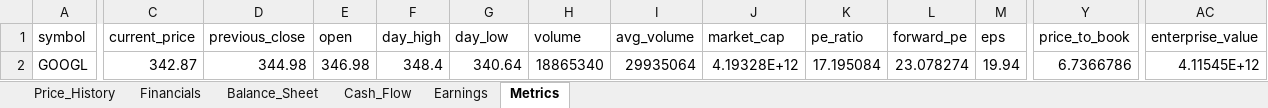
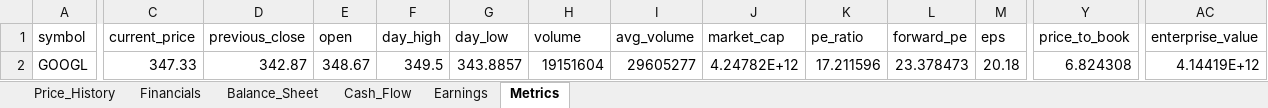
Before and after one commit to Jamesssurfer/StockResearch, an Excel workbook: data/GOOGL_data.xlsx, sheet Metrics, drawn as a sheet; only a part is shown, gaps mark what is left out; values as stored, in another font and other column widths than the file's, no borders; the diff covers the shown part only; the diff names each change by its address in the sheet, - before the commit and + after, or states it on an @@ line.

```diff
--- a/data/GOOGL_data.xlsx (sheet Metrics)
+++ b/data/GOOGL_data.xlsx (sheet Metrics)
-C2 (current_price): 342.87
+C2 (current_price): 347.33
-D2 (previous_close): 344.98
+D2 (previous_close): 342.87
-E2 (open): 346.98
+E2 (open): 348.67
-F2 (day_high): 348.4
+F2 (day_high): 349.5
-G2 (day_low): 340.64
+G2 (day_low): 343.8857
-H2 (volume): 18865340
+H2 (volume): 19151604
-I2 (avg_volume): 29935064
+I2 (avg_volume): 29605277
-J2 (market_cap): 4.19328E+12
+J2 (market_cap): 4.24782E+12
-K2 (pe_ratio): 17.195084
+K2 (pe_ratio): 17.211596
-L2 (forward_pe): 23.078274
+L2 (forward_pe): 23.378473
-M2 (eps): 19.94
+M2 (eps): 20.18
-Y2 (price_to_book): 6.7366786
+Y2 (price_to_book): 6.824308
-AC2 (enterprise_value): 4.11545E+12
+AC2 (enterprise_value): 4.14419E+12
```
Also changed, not shown: 1 edited cell elsewhere in this sheet, sheet Price_History, sheet Financials, sheet Balance_Sheet, sheet Cash_Flow.
